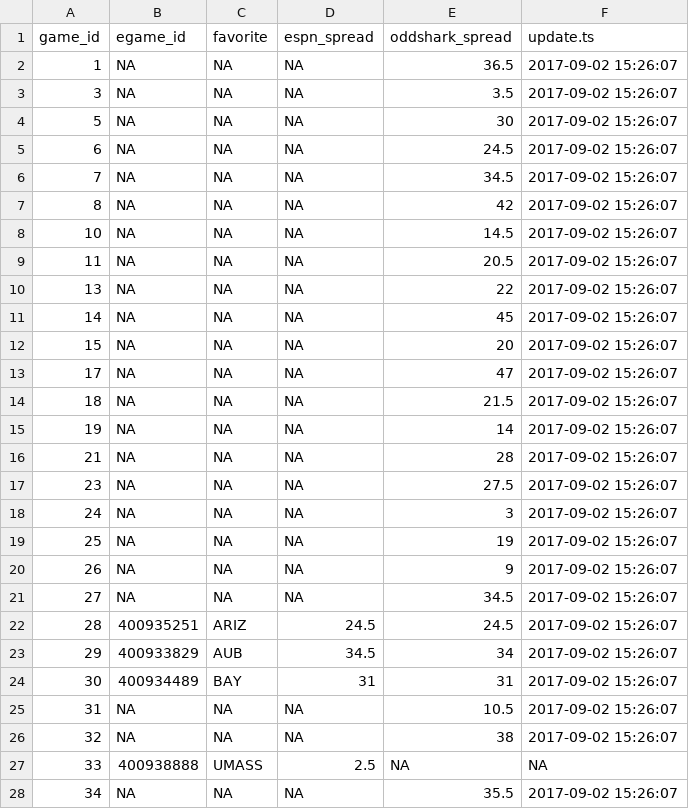
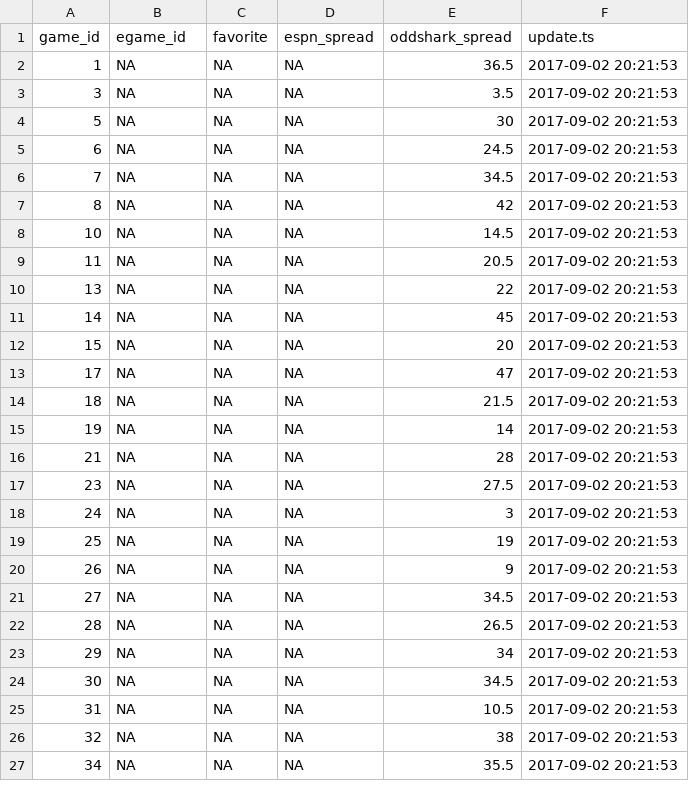
Before and after one commit to timhealz/SIF_scrape, a CSV file: output/2017-09-02/spreads.csv, drawn as a sheet; only a part is shown; the diff covers the shown part only.

```diff
--- a/output/2017-09-02/spreads.csv
+++ b/output/2017-09-02/spreads.csv
@@ -1,28 +1,27 @@
 "game_id","egame_id","favorite","espn_spread","oddshark_spread","update.ts"
-1,NA,NA,NA,36.5,"2017-09-02 15:26:07"
-3,NA,NA,NA,3.5,"2017-09-02 15:26:07"
-5,NA,NA,NA,30,"2017-09-02 15:26:07"
-6,NA,NA,NA,24.5,"2017-09-02 15:26:07"
-7,NA,NA,NA,34.5,"2017-09-02 15:26:07"
-8,NA,NA,NA,42,"2017-09-02 15:26:07"
-10,NA,NA,NA,14.5,"2017-09-02 15:26:07"
-11,NA,NA,NA,20.5,"2017-09-02 15:26:07"
-13,NA,NA,NA,22,"2017-09-02 15:26:07"
-14,NA,NA,NA,45,"2017-09-02 15:26:07"
-15,NA,NA,NA,20,"2017-09-02 15:26:07"
-17,NA,NA,NA,47,"2017-09-02 15:26:07"
-18,NA,NA,NA,21.5,"2017-09-02 15:26:07"
-19,NA,NA,NA,14,"2017-09-02 15:26:07"
-21,NA,NA,NA,28,"2017-09-02 15:26:07"
-23,NA,NA,NA,27.5,"2017-09-02 15:26:07"
-24,NA,NA,NA,3,"2017-09-02 15:26:07"
-25,NA,NA,NA,19,"2017-09-02 15:26:07"
-26,NA,NA,NA,9,"2017-09-02 15:26:07"
-27,NA,NA,NA,34.5,"2017-09-02 15:26:07"
-28,400935251,"ARIZ",24.5,24.5,"2017-09-02 15:26:07"
-29,400933829,"AUB",34.5,34,"2017-09-02 15:26:07"
-30,400934489,"BAY",31,31,"2017-09-02 15:26:07"
-31,NA,NA,NA,10.5,"2017-09-02 15:26:07"
-32,NA,NA,NA,38,"2017-09-02 15:26:07"
-33,400938888,"UMASS",2.5,NA,NA
-34,NA,NA,NA,35.5,"2017-09-02 15:26:07"
+1,NA,NA,NA,36.5,"2017-09-02 20:21:53"
+3,NA,NA,NA,3.5,"2017-09-02 20:21:53"
+5,NA,NA,NA,30,"2017-09-02 20:21:53"
+6,NA,NA,NA,24.5,"2017-09-02 20:21:53"
+7,NA,NA,NA,34.5,"2017-09-02 20:21:53"
+8,NA,NA,NA,42,"2017-09-02 20:21:53"
+10,NA,NA,NA,14.5,"2017-09-02 20:21:53"
+11,NA,NA,NA,20.5,"2017-09-02 20:21:53"
+13,NA,NA,NA,22,"2017-09-02 20:21:53"
+14,NA,NA,NA,45,"2017-09-02 20:21:53"
+15,NA,NA,NA,20,"2017-09-02 20:21:53"
+17,NA,NA,NA,47,"2017-09-02 20:21:53"
+18,NA,NA,NA,21.5,"2017-09-02 20:21:53"
+19,NA,NA,NA,14,"2017-09-02 20:21:53"
+21,NA,NA,NA,28,"2017-09-02 20:21:53"
+23,NA,NA,NA,27.5,"2017-09-02 20:21:53"
+24,NA,NA,NA,3,"2017-09-02 20:21:53"
+25,NA,NA,NA,19,"2017-09-02 20:21:53"
+26,NA,NA,NA,9,"2017-09-02 20:21:53"
+27,NA,NA,NA,34.5,"2017-09-02 20:21:53"
+28,NA,NA,NA,26.5,"2017-09-02 20:21:53"
+29,NA,NA,NA,34,"2017-09-02 20:21:53"
+30,NA,NA,NA,34.5,"2017-09-02 20:21:53"
+31,NA,NA,NA,10.5,"2017-09-02 20:21:53"
+32,NA,NA,NA,38,"2017-09-02 20:21:53"
+34,NA,NA,NA,35.5,"2017-09-02 20:21:53"
```
Also changed, not shown: 6 removed rows and 115 edited cells elsewhere in this file, output/2017-09-02/oddshark.csv, output/2017-09-02/scores.csv, 8 other files.
